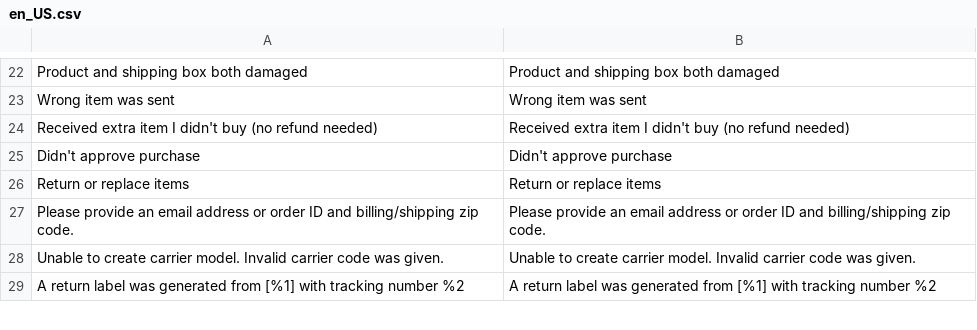
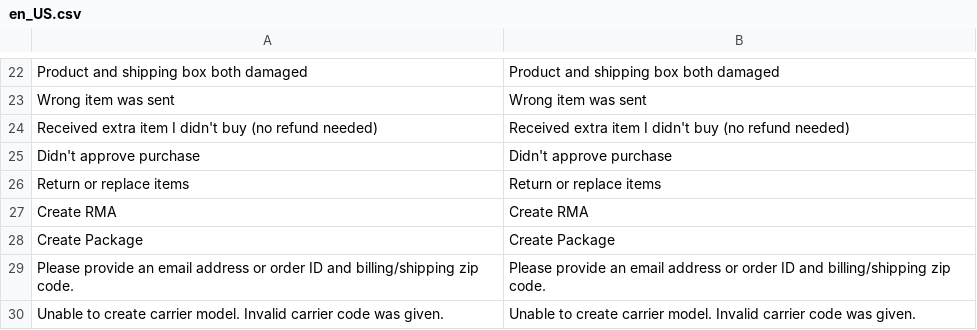
Before and after one commit to auroraextensions/simplereturns, a CSV file: i18n/en_US.csv, drawn as a sheet; only a part is shown, gaps mark what is left out; the shorter side is filled out with more unchanged rows.

Commit message:
Update new RMA, Package button, title text

```diff
--- a/i18n/en_US.csv
+++ b/i18n/en_US.csv
@@ -26,2 +26,4 @@
 "Return or replace items","Return or replace items"
+"Create RMA","Create RMA"
+"Create Package","Create Package"
 "Please provide an email address or order ID and billing/shipping zip code.","Please provide an email address or order ID and billing/shipping zip code."
```
Also changed, not shown: 4 other files.
